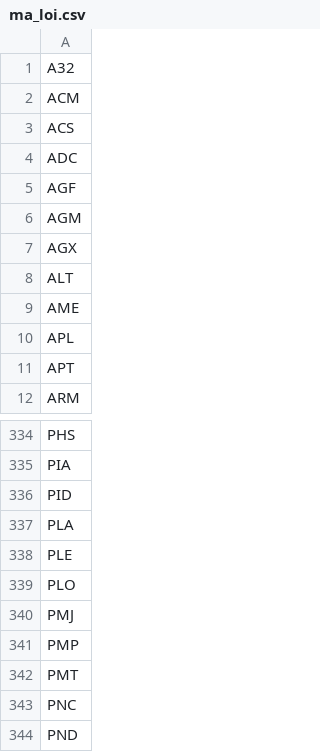
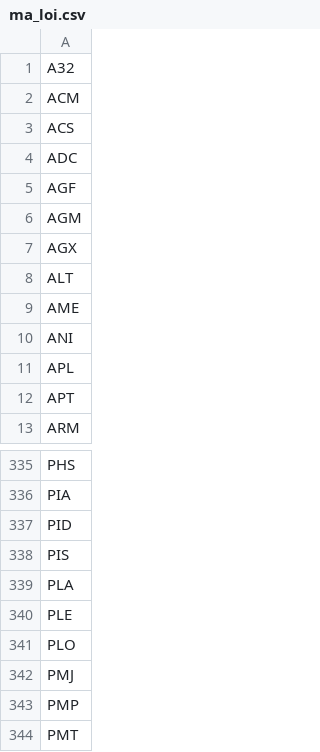
Before and after one commit to karenmanucian-eng/Canh-Bao-Day-Co-Phieu, a CSV file: ma_loi.csv, drawn as a sheet; only a part is shown, gaps mark what is left out; the shorter side is filled out with more unchanged rows; the diff names each change by its address in the sheet, - before the commit and + after, or states it on an @@ line.

```diff
--- a/ma_loi.csv
+++ b/ma_loi.csv
+row 10: ANI
+row 338: PIS
```
